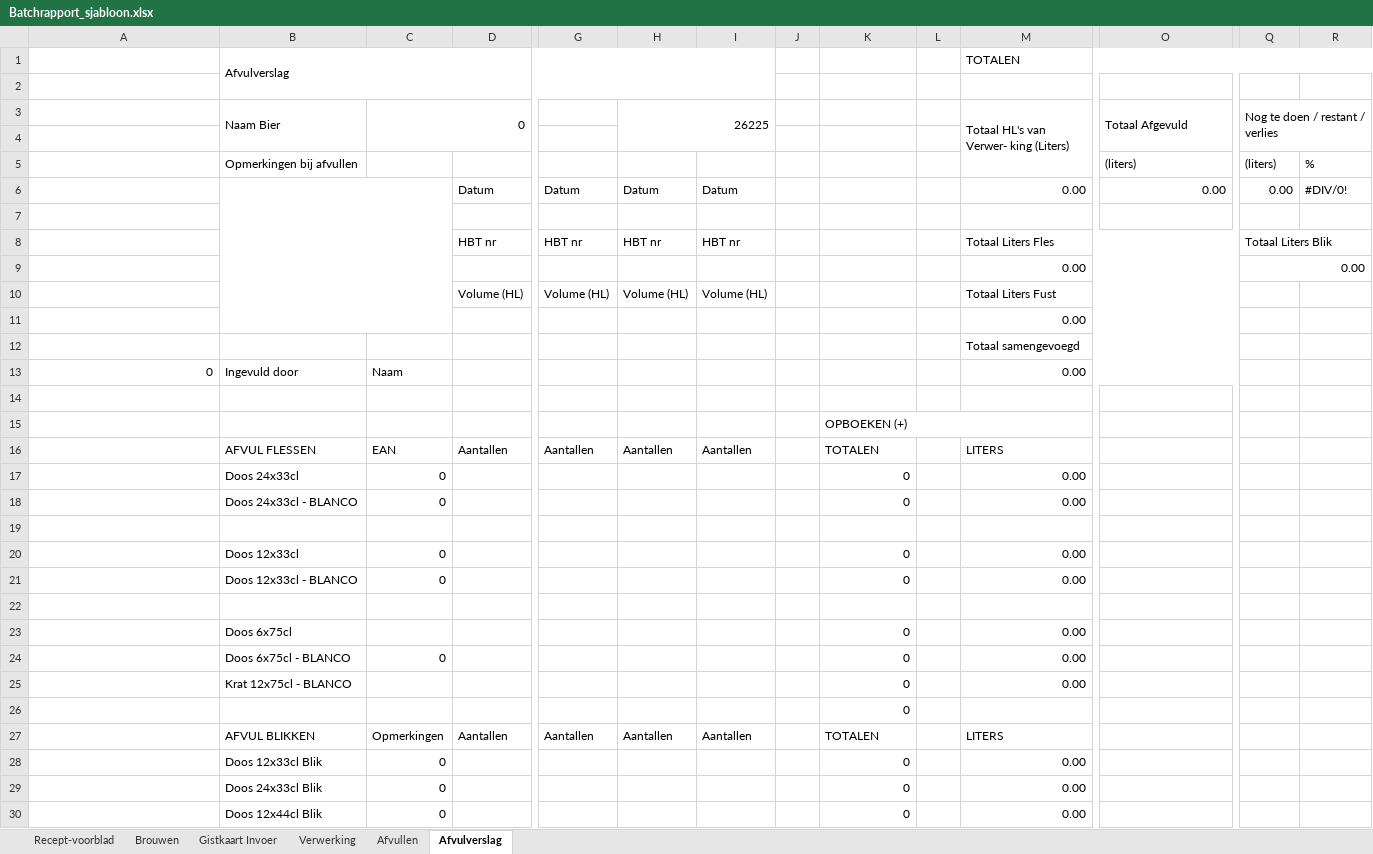
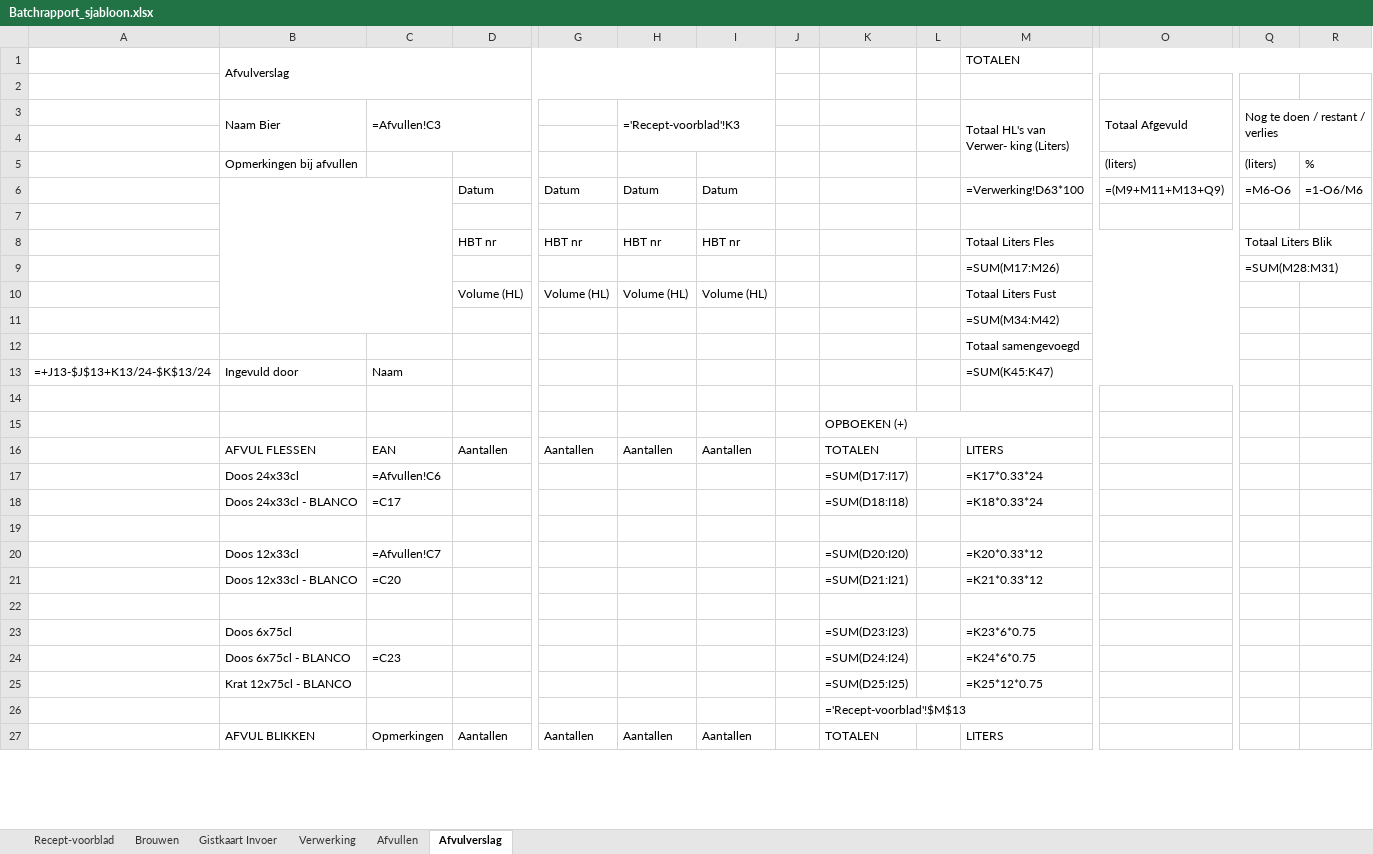
Before and after one commit to Jaap-Jopen/Jopen_Batch_Database, an Excel workbook: batchrapport-generator/Batchrapport_sjabloon.xlsx, sheet Afvulverslag, drawn as a sheet; only a part is shown, gaps mark what is left out; values as stored, in another font and other column widths than the file's, no cell formats; formulas without a stored value are shown as written; conditional formats not drawn; removed rows and columns are numbered as before the commit, all else as after; rows hold the shown columns only; the diff covers the shown part only; the diff names each change by its address in the sheet, - before the commit and + after, or states it on an @@ line.

```diff
--- a/batchrapport-generator/Batchrapport_sjabloon.xlsx (sheet Afvulverslag)
+++ b/batchrapport-generator/Batchrapport_sjabloon.xlsx (sheet Afvulverslag)
-C3: 0
+C3: =Afvullen!C3
-H3: 26225
+H3: ='Recept-voorblad'!K3
-M6: 0.00
+M6: =Verwerking!D63*100
-O6 (Totaal Afgevuld): 0.00
+O6 (Totaal Afgevuld): =(M9+M11+M13+Q9)
-Q6 (Nog te doen / restant / verlies): 0.00
+Q6 (Nog te doen / restant / verlies): =M6-O6
-R6: #DIV/0!
+R6: =1-O6/M6
-row 9:  |  |  |  |  |  |  |  |  |  | 0.00 |  | 0.00
+row 9:  |  |  |  |  |  |  |  |  |  | =SUM(M17:M26) |  | =SUM(M28:M31)
-M11: 0.00
+M11: =SUM(M34:M42)
-A13: 0
+A13: =+J13-$J$13+K13/24-$K$13/24
-M13: 0.00
+M13: =SUM(K45:K47)
-row 17:  | Doos 24x33cl | 0 |  |  |  |  |  | 0 |  | 0.00
-row 18:  | Doos 24x33cl - BLANCO | 0 |  |  |  |  |  | 0 |  | 0.00
+row 17:  | Doos 24x33cl | =Afvullen!C6 |  |  |  |  |  | =SUM(D17:I17) |  | =K17*0.33*24
+row 18:  | Doos 24x33cl - BLANCO | =C17 |  |  |  |  |  | =SUM(D18:I18) |  | =K18*0.33*24
-row 20:  | Doos 12x33cl | 0 |  |  |  |  |  | 0 |  | 0.00
-row 21:  | Doos 12x33cl - BLANCO | 0 |  |  |  |  |  | 0 |  | 0.00
+row 20:  | Doos 12x33cl | =Afvullen!C7 |  |  |  |  |  | =SUM(D20:I20) |  | =K20*0.33*12
+row 21:  | Doos 12x33cl - BLANCO | =C20 |  |  |  |  |  | =SUM(D21:I21) |  | =K21*0.33*12
-row 23:  | Doos 6x75cl |  |  |  |  |  |  | 0 |  | 0.00
-row 24:  | Doos 6x75cl - BLANCO | 0 |  |  |  |  |  | 0 |  | 0.00
-row 25:  | Krat 12x75cl - BLANCO |  |  |  |  |  |  | 0 |  | 0.00
+row 23:  | Doos 6x75cl |  |  |  |  |  |  | =SUM(D23:I23) |  | =K23*6*0.75
+row 24:  | Doos 6x75cl - BLANCO | =C23 |  |  |  |  |  | =SUM(D24:I24) |  | =K24*6*0.75
+row 25:  | Krat 12x75cl - BLANCO |  |  |  |  |  |  | =SUM(D25:I25) |  | =K25*12*0.75
-K26: 0
+K26: ='Recept-voorblad'!$M$13
-row 28:  | Doos 12x33cl Blik | 0 |  |  |  |  |  | 0 |  | 0.00
-row 29:  | Doos 24x33cl Blik | 0 |  |  |  |  |  | 0 |  | 0.00
-row 30:  | Doos 12x44cl Blik | 0 |  |  |  |  |  | 0 |  | 0.00
```
Also changed, not shown: 41 added rows, 38 removed rows and 13 edited cells elsewhere in this sheet, sheet Brouwen, sheet Gistkaart Invoer, sheet Recept-voorblad, sheet Afvullen, sheet Verwerking, cell formats, hidden cells, charts or pictures, 5 other files.
